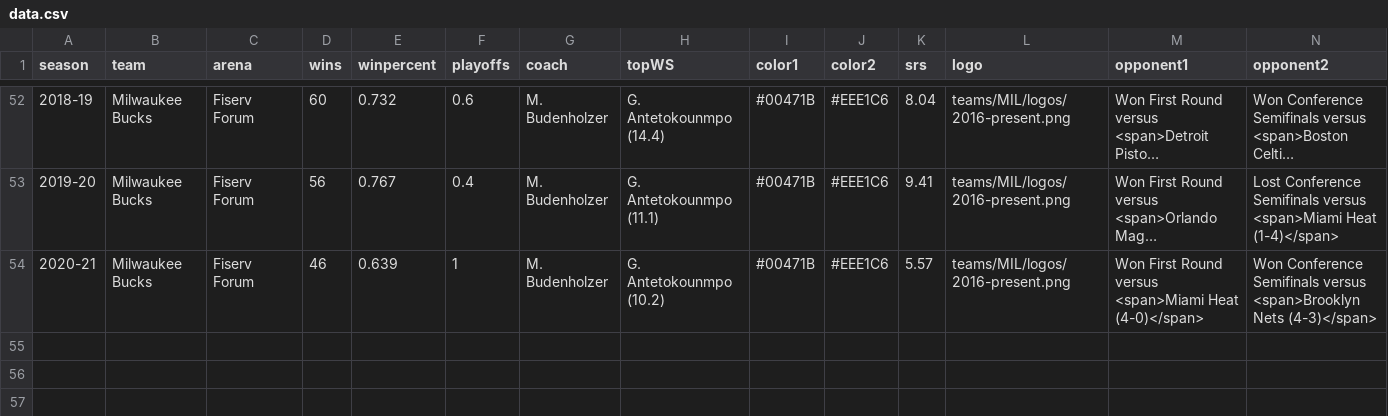
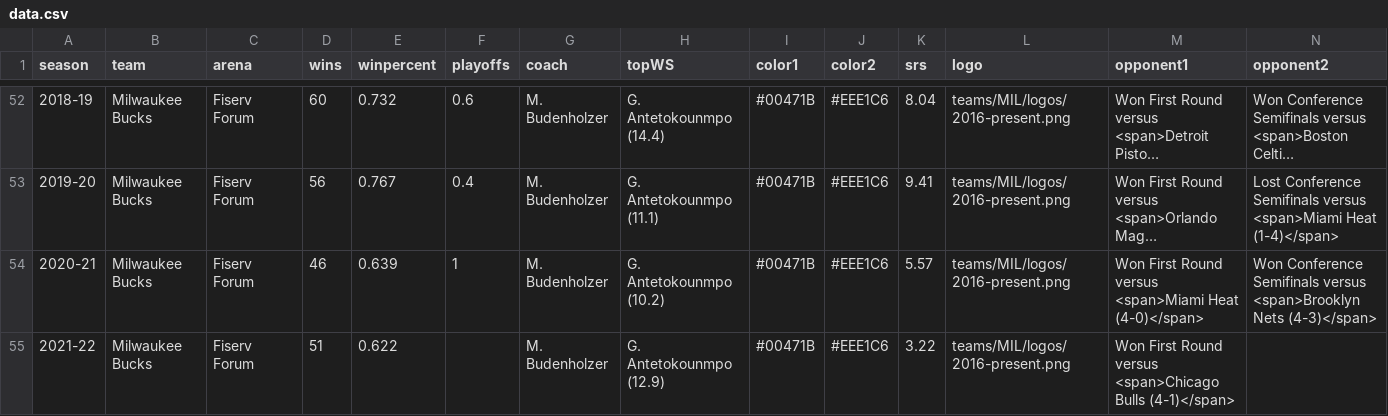
Before and after one commit to zacariias/nbahistory, a CSV file: teams/MIL/data.csv, drawn as a sheet; only a part is shown, gaps mark what is left out; long unchanged cells end in …; rows hold the shown columns only; the diff names each change by its address in the sheet, - before the commit and + after, or states it on an @@ line.

Commit message:
First round update

```diff
--- a/teams/MIL/data.csv
+++ b/teams/MIL/data.csv
+row 55: 2021-22 | Milwaukee Bucks | Fiserv Forum | 51 | 0.622 |  | M. Budenholzer | G. Antetokounmpo (12.9) | #00471B | #EEE1C6 | 3.22 | teams/MIL/logos/2016-present.png | Won First Round versus <span>Chicago Bulls (4-1)</span>
```
Also changed, not shown: teams/BOS/data.csv, teams/DAL/data.csv, 6 other files.
